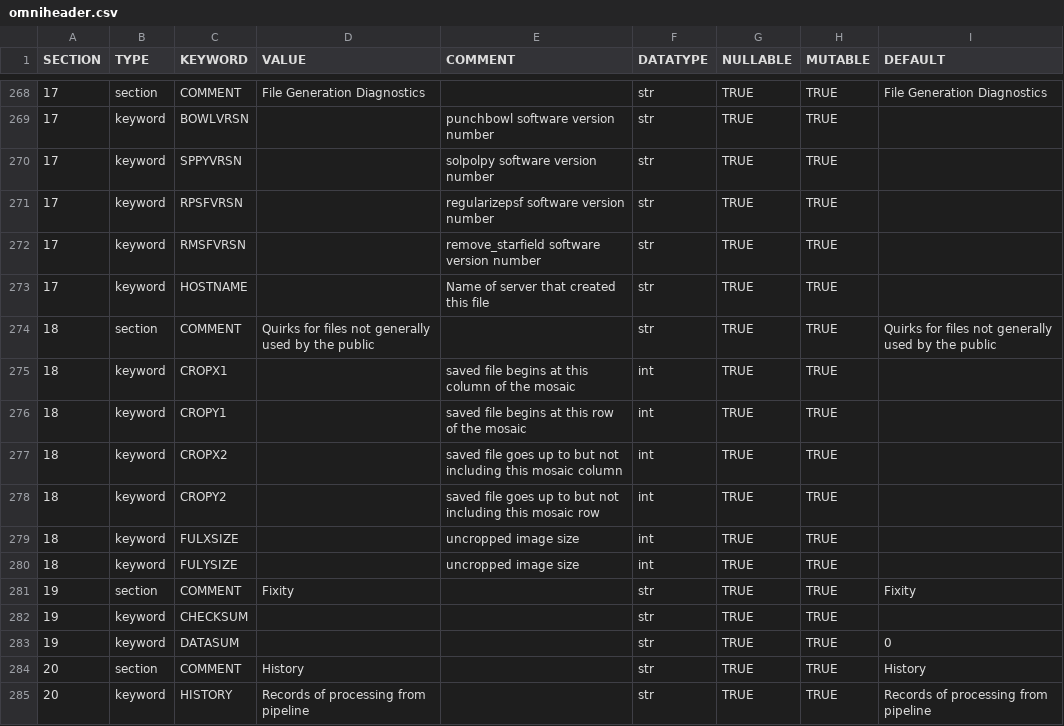
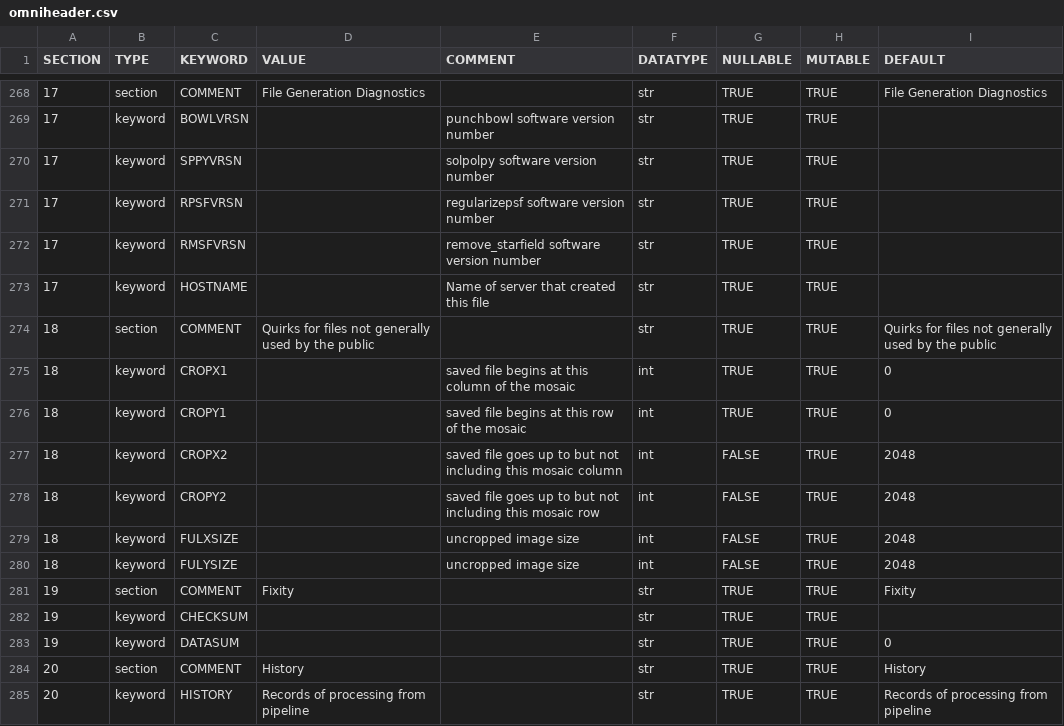
Before and after one commit to punch-mission/punchbowl, a CSV file: punchbowl/data/data/omniheader.csv, drawn as a sheet; only a part is shown, gaps mark what is left out.

```diff
--- a/punchbowl/data/data/omniheader.csv
+++ b/punchbowl/data/data/omniheader.csv
@@ -274,8 +274,8 @@ SECTION,TYPE,KEYWORD,VALUE,COMMENT,DATATYPE,NULLABLE,MUTABLE,DEFAULT
 18,section,COMMENT,Quirks for files not generally used by the public,,str,TRUE,TRUE,Quirks for files not generally used by the public
-18,keyword,CROPX1,,saved file begins at this column of the mosaic,int,TRUE,TRUE,
-18,keyword,CROPY1,,saved file begins at this row of the mosaic,int,TRUE,TRUE,
-18,keyword,CROPX2,,saved file goes up to but not including this mosaic column,int,TRUE,TRUE,
-18,keyword,CROPY2,,saved file goes up to but not including this mosaic row,int,TRUE,TRUE,
-18,keyword,FULXSIZE,,uncropped image size,int,TRUE,TRUE,
-18,keyword,FULYSIZE,,uncropped image size,int,TRUE,TRUE,
+18,keyword,CROPX1,,saved file begins at this column of the mosaic,int,TRUE,TRUE,0
+18,keyword,CROPY1,,saved file begins at this row of the mosaic,int,TRUE,TRUE,0
+18,keyword,CROPX2,,saved file goes up to but not including this mosaic column,int,FALSE,TRUE,2048
+18,keyword,CROPY2,,saved file goes up to but not including this mosaic row,int,FALSE,TRUE,2048
+18,keyword,FULXSIZE,,uncropped image size,int,FALSE,TRUE,2048
+18,keyword,FULYSIZE,,uncropped image size,int,FALSE,TRUE,2048
 19,section,COMMENT,Fixity,,str,TRUE,TRUE,Fixity
```
Also changed, not shown: 1 other file.
